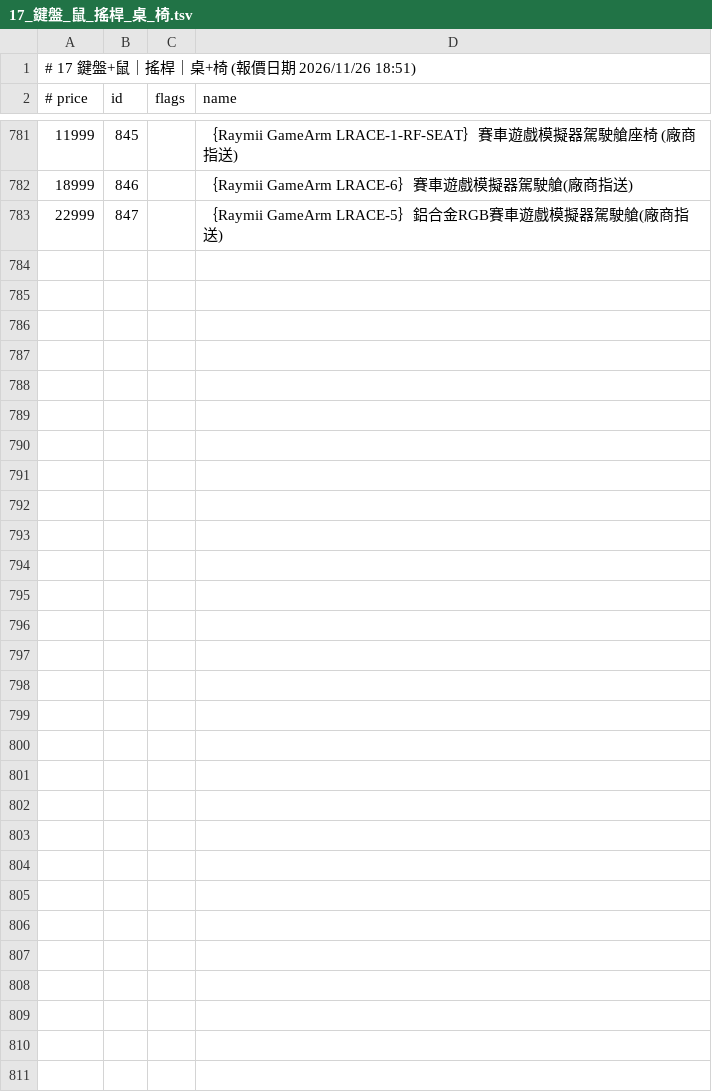
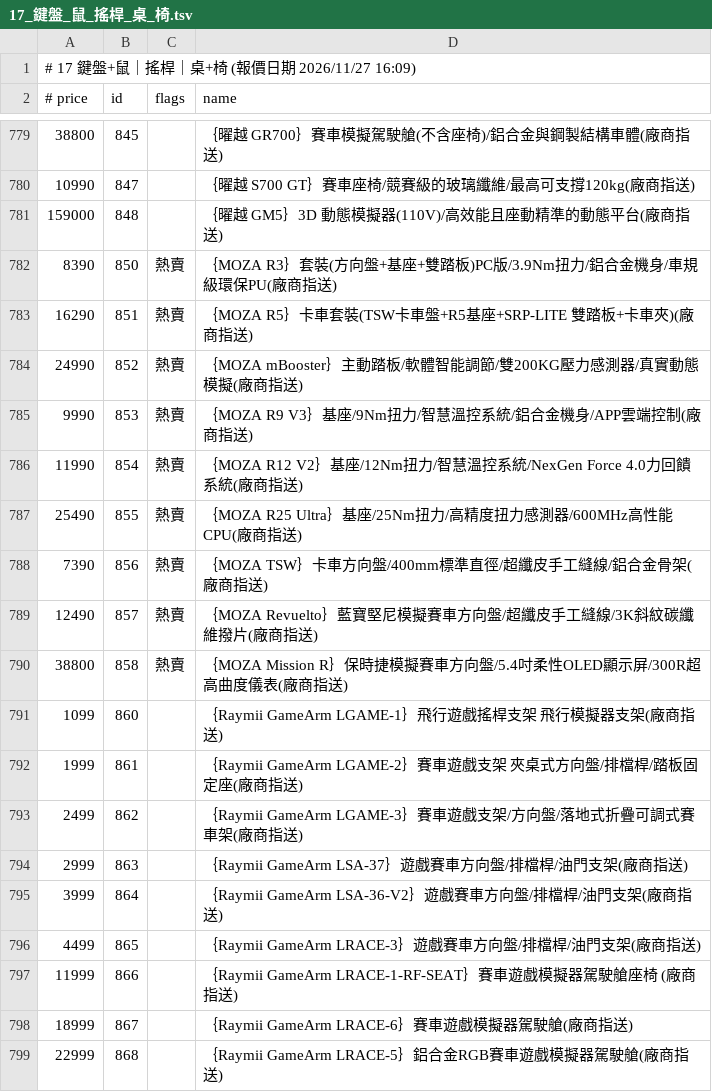
Before and after one commit to jakeuj/coolpc-quote, a TSV file: data/by_category/17_鍵盤_鼠_搖桿_桌_椅.tsv, drawn as a sheet; only a part is shown, gaps mark what is left out; the diff covers the shown part only.

```diff
--- a/data/by_category/17_鍵盤_鼠_搖桿_桌_椅.tsv
+++ b/data/by_category/17_鍵盤_鼠_搖桿_桌_椅.tsv
@@ -1,2 +1,2 @@
-# 17 鍵盤+鼠｜搖桿｜桌+椅  (報價日期 2026/11/26 18:51)
+# 17 鍵盤+鼠｜搖桿｜桌+椅  (報價日期 2026/11/27 16:09)
 # price	id	flags	name
@@ -781,3 +779,21 @@
-11999	845		｛Raymii GameArm LRACE-1-RF-SEAT｝賽車遊戲模擬器駕駛艙座椅 (廠商指送)
-18999	846		｛Raymii GameArm LRACE-6｝賽車遊戲模擬器駕駛艙(廠商指送)
-22999	847		｛Raymii GameArm LRACE-5｝鋁合金RGB賽車遊戲模擬器駕駛艙(廠商指送)
+38800	845		｛曜越 GR700｝賽車模擬駕駛艙(不含座椅)/鋁合金與鋼製結構車體(廠商指送)
+10990	847		｛曜越 S700 GT｝賽車座椅/競賽級的玻璃纖維/最高可支撐120kg(廠商指送)
+159000	848		｛曜越 GM5｝3D 動態模擬器(110V)/高效能且座動精準的動態平台(廠商指送)
+8390	850	熱賣	｛MOZA R3｝套裝(方向盤+基座+雙踏板)PC版/3.9Nm扭力/鋁合金機身/車規級環保PU(廠商指送)
+16290	851	熱賣	｛MOZA R5｝卡車套裝(TSW卡車盤+R5基座+SRP-LITE 雙踏板+卡車夾)(廠商指送)
+24990	852	熱賣	｛MOZA mBooster｝主動踏板/軟體智能調節/雙200KG壓力感測器/真實動態模擬(廠商指送)
+9990	853	熱賣	｛MOZA R9 V3｝基座/9Nm扭力/智慧溫控系統/鋁合金機身/APP雲端控制(廠商指送)
+11990	854	熱賣	｛MOZA R12 V2｝基座/12Nm扭力/智慧溫控系統/NexGen Force 4.0力回饋系統(廠商指送)
+25490	855	熱賣	｛MOZA R25 Ultra｝基座/25Nm扭力/高精度扭力感測器/600MHz高性能CPU(廠商指送)
+7390	856	熱賣	｛MOZA TSW｝卡車方向盤/400mm標準直徑/超纖皮手工縫線/鋁合金骨架(廠商指送)
+12490	857	熱賣	｛MOZA Revuelto｝藍寶堅尼模擬賽車方向盤/超纖皮手工縫線/3K斜紋碳纖維撥片(廠商指送)
+38800	858	熱賣	｛MOZA Mission R｝保時捷模擬賽車方向盤/5.4吋柔性OLED顯示屏/300R超高曲度儀表(廠商指送)
+1099	860		｛Raymii GameArm LGAME-1｝飛行遊戲搖桿支架 飛行模擬器支架(廠商指送)
+1999	861		｛Raymii GameArm LGAME-2｝賽車遊戲支架 夾桌式方向盤/排檔桿/踏板固定座(廠商指送)
+2499	862		｛Raymii GameArm LGAME-3｝賽車遊戲支架/方向盤/落地式折疊可調式賽車架(廠商指送)
+2999	863		｛Raymii GameArm LSA-37｝遊戲賽車方向盤/排檔桿/油門支架(廠商指送)
+3999	864		｛Raymii GameArm LSA-36-V2｝遊戲賽車方向盤/排檔桿/油門支架(廠商指送)
+4499	865		｛Raymii GameArm LRACE-3｝遊戲賽車方向盤/排檔桿/油門支架(廠商指送)
+11999	866		｛Raymii GameArm LRACE-1-RF-SEAT｝賽車遊戲模擬器駕駛艙座椅 (廠商指送)
+18999	867		｛Raymii GameArm LRACE-6｝賽車遊戲模擬器駕駛艙(廠商指送)
+22999	868		｛Raymii GameArm LRACE-5｝鋁合金RGB賽車遊戲模擬器駕駛艙(廠商指送)
```
Also changed, not shown: 1 added row, 3 removed rows and 31 edited cells elsewhere in this file, data/by_category/01_品牌小主機_AIO_VR虛擬.tsv, data/by_category/12_顯示卡VGA.tsv, 33 other files.
